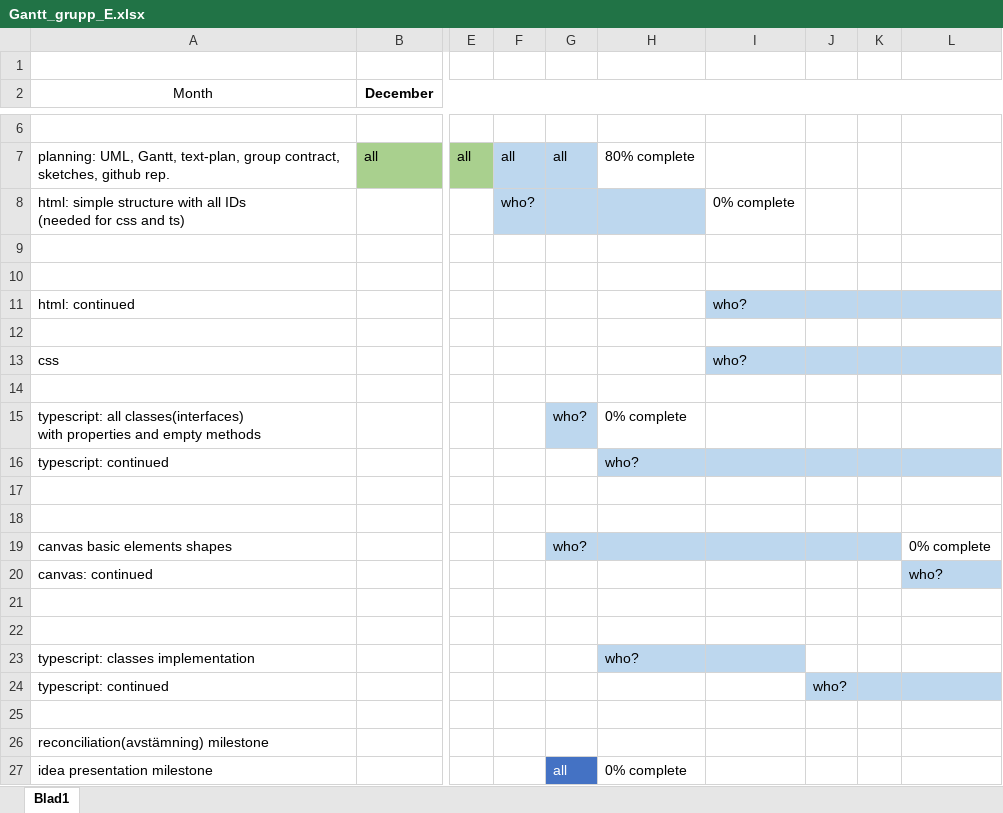
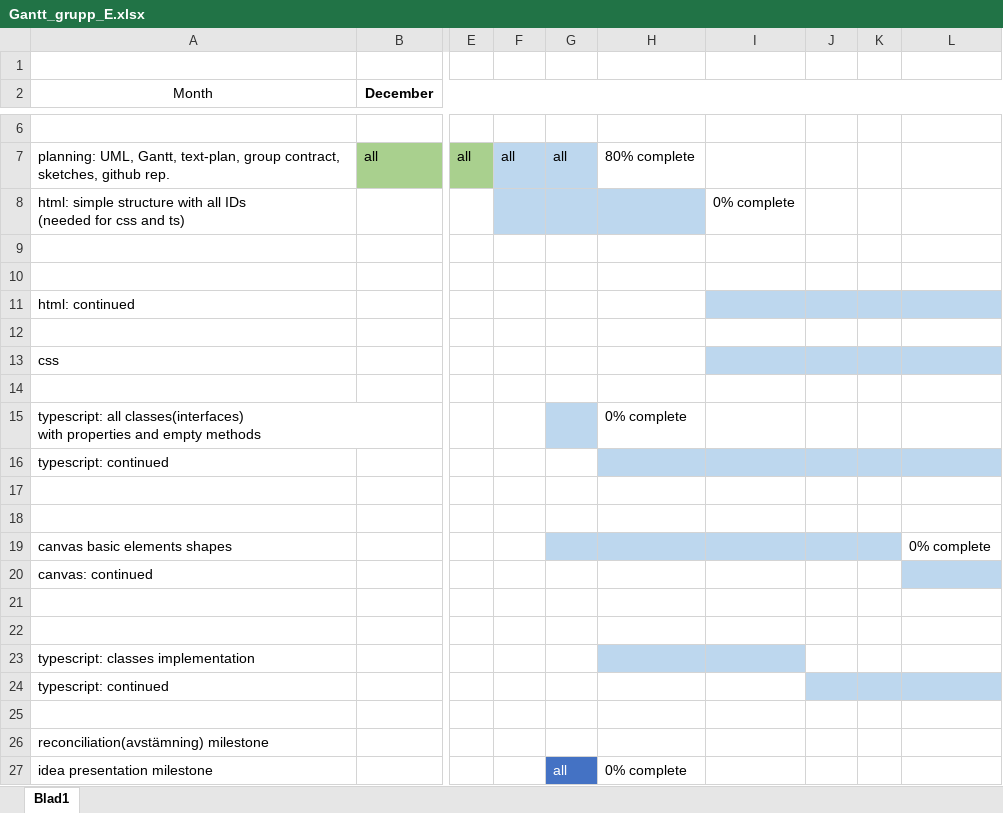
Before and after one commit to adamkjall/javascript-1-Hop-Top, an Excel workbook: docs/Gantt_grupp_E.xlsx, sheet Blad1, drawn as a sheet; only a part is shown, gaps mark what is left out; values as stored, in another font and other column widths than the file's, no borders; the diff names each change by its address in the sheet, - before the commit and + after, or states it on an @@ line.

```diff
--- a/docs/Gantt_grupp_E.xlsx (sheet Blad1)
+++ b/docs/Gantt_grupp_E.xlsx (sheet Blad1)
-F8: who?
+F8: (empty)
-I11: who?
+I11: (empty)
-I13: who?
+I13: (empty)
-G15: who?
+G15: (empty)
-H16: who?
+H16: (empty)
-G19: who?
+G19: (empty)
-L20: who?
+L20: (empty)
-H23: who?
+H23: (empty)
-J24: who?
+J24: (empty)
```
Also changed, not shown: 2 other files.
